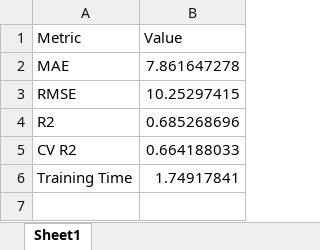
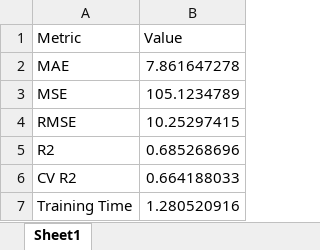
Before and after one commit to sadamali-oc/research-backend, an Excel workbook: results/future_score_metrics.xlsx, sheet Sheet1, drawn as a sheet; values as stored, in another font and other column widths than the file's, no borders; addresses are those after the commit; the diff names each change by its address in the sheet, - before the commit and + after, or states it on an @@ line.

```diff
--- a/results/future_score_metrics.xlsx (sheet Sheet1)
+++ b/results/future_score_metrics.xlsx (sheet Sheet1)
+row 3: MSE | 105.1234789
-B7 (Value): 1.74917841
+B7 (Value): 1.280520916
```
Also changed, not shown: 3 other files.
